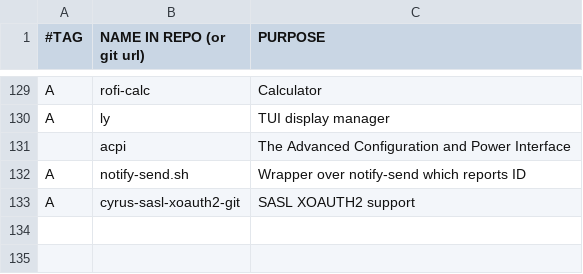
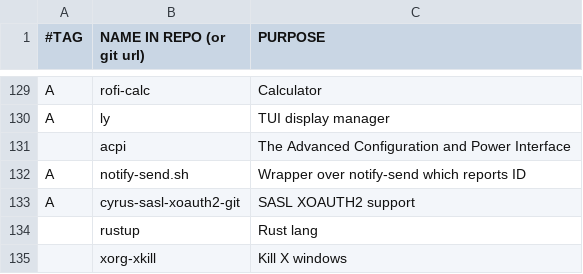
Before and after one commit to mrkatebzadeh/Siarch, a CSV file: packs.csv, drawn as a sheet; only a part is shown, gaps mark what is left out.

```diff
--- a/packs.csv
+++ b/packs.csv
@@ -133 +133,3 @@ A,notify-send.sh, "Wrapper over notify-send which reports ID"
 A,cyrus-sasl-xoauth2-git,"SASL XOAUTH2 support"
+,rustup, "Rust lang"
+,xorg-xkill, "Kill X windows"
```
Also changed, not shown: 2 other files.
